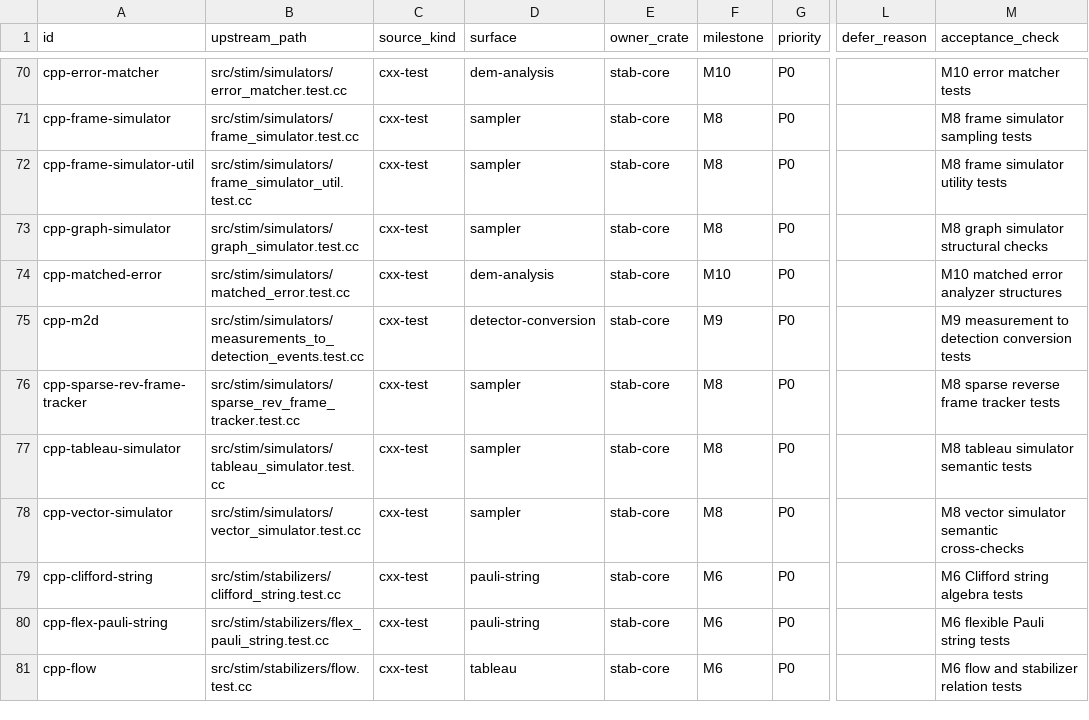
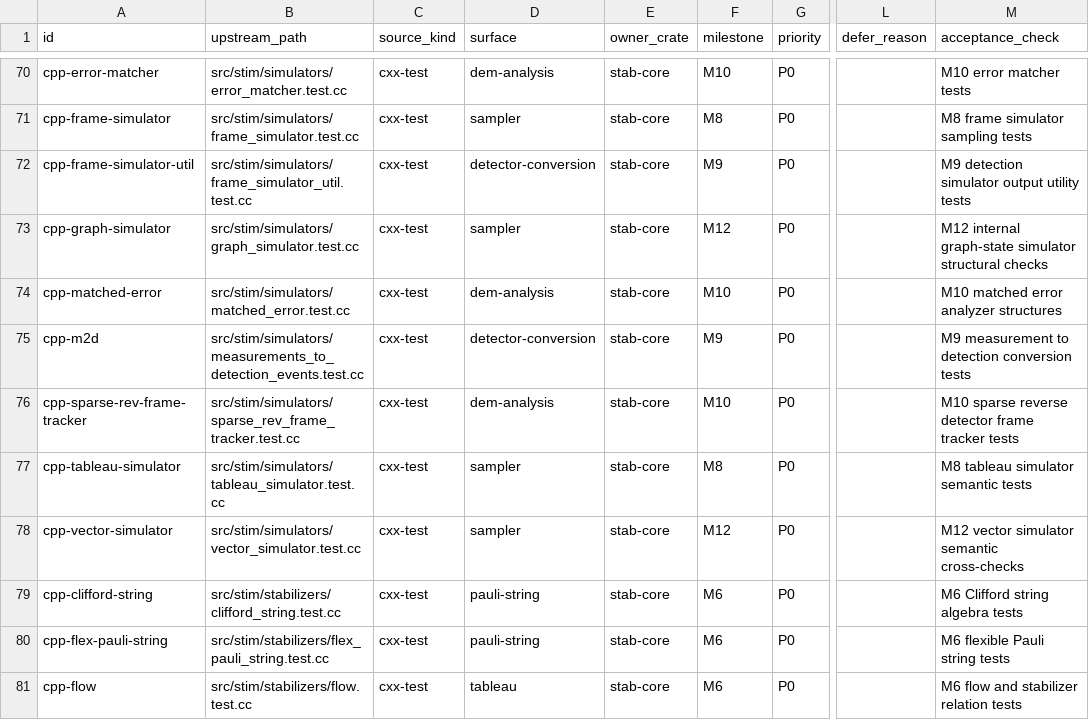
Before and after one commit to ifsheldon/Stab, a CSV file: oracle/compatibility-matrix.csv, drawn as a sheet; only a part is shown, gaps mark what is left out; the diff names each change by its address in the sheet, - before the commit and + after, or states it on an @@ line.

Commit message:
docs(plan): clarify M8 simulator ownership

```diff
--- a/oracle/compatibility-matrix.csv
+++ b/oracle/compatibility-matrix.csv
-D72 (surface): sampler
+D72 (surface): detector-conversion
-F72 (milestone): M8
+F72 (milestone): M9
-M72 (acceptance_check): M8 frame simulator utility tests
+M72 (acceptance_check): M9 detection simulator output utility tests
-F73 (milestone): M8
+F73 (milestone): M12
-M73 (acceptance_check): M8 graph simulator structural checks
+M73 (acceptance_check): M12 internal graph-state simulator structural checks
-D76 (surface): sampler
+D76 (surface): dem-analysis
-F76 (milestone): M8
+F76 (milestone): M10
-M76 (acceptance_check): M8 sparse reverse frame tracker tests
+M76 (acceptance_check): M10 sparse reverse detector frame tracker tests
-F78 (milestone): M8
+F78 (milestone): M12
-M78 (acceptance_check): M8 vector simulator semantic cross-checks
+M78 (acceptance_check): M12 vector simulator semantic cross-checks
```
Also changed, not shown: 3 other files.
